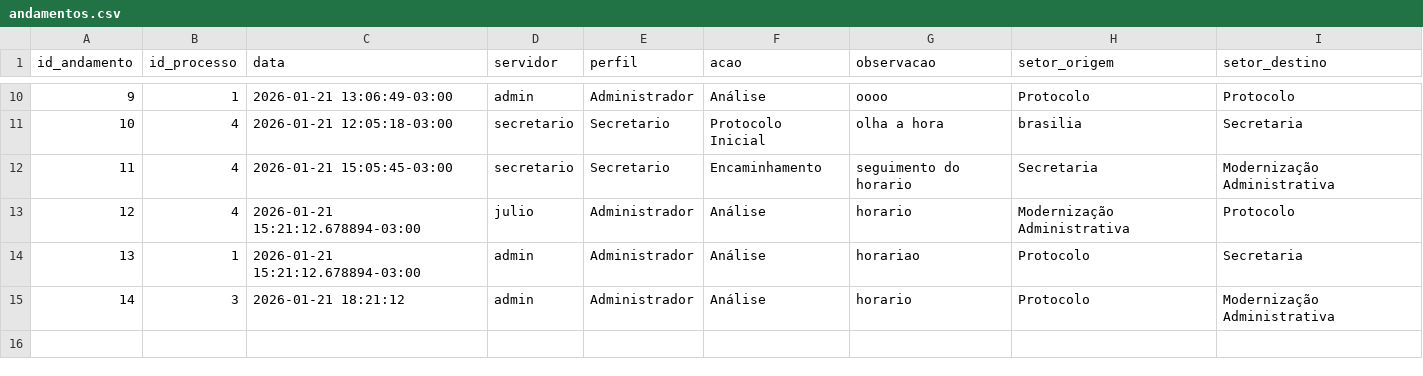
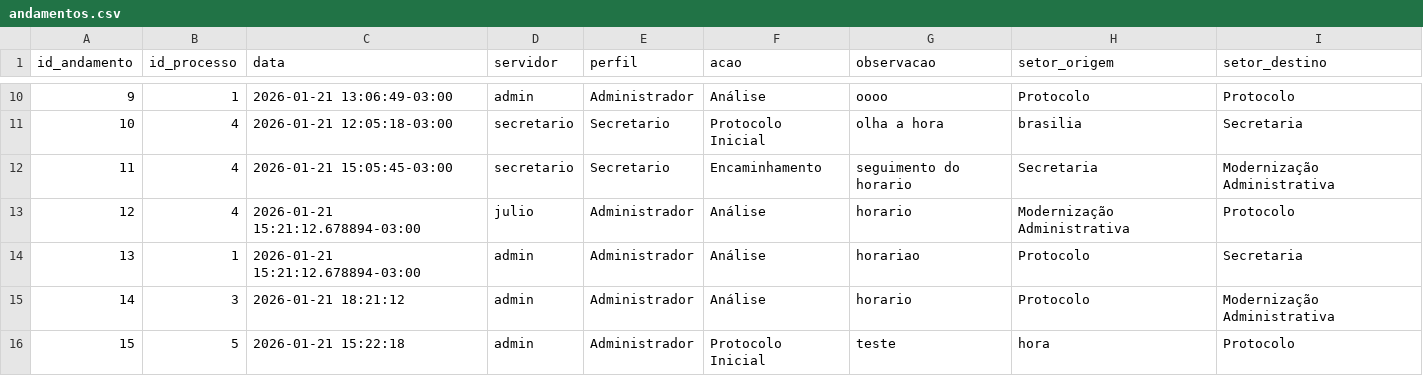
Before and after one commit to planejamentobarbacena-web/Protocolo-Interno-SEPLAN, a CSV file: data/andamentos.csv, drawn as a sheet; only a part is shown, gaps mark what is left out.

Commit message:
Andamento inicial do processo 005/2026

```diff
--- a/data/andamentos.csv
+++ b/data/andamentos.csv
@@ -15 +15,2 @@ id_andamento,id_processo,data,servidor,perfil,acao,observacao,setor_origem,setor
 14,3,2026-01-21 18:21:12,admin,Administrador,Análise,horario,Protocolo,Modernização Administrativa
+15,5,2026-01-21 15:22:18,admin,Administrador,Protocolo Inicial,teste,hora,Protocolo
```
